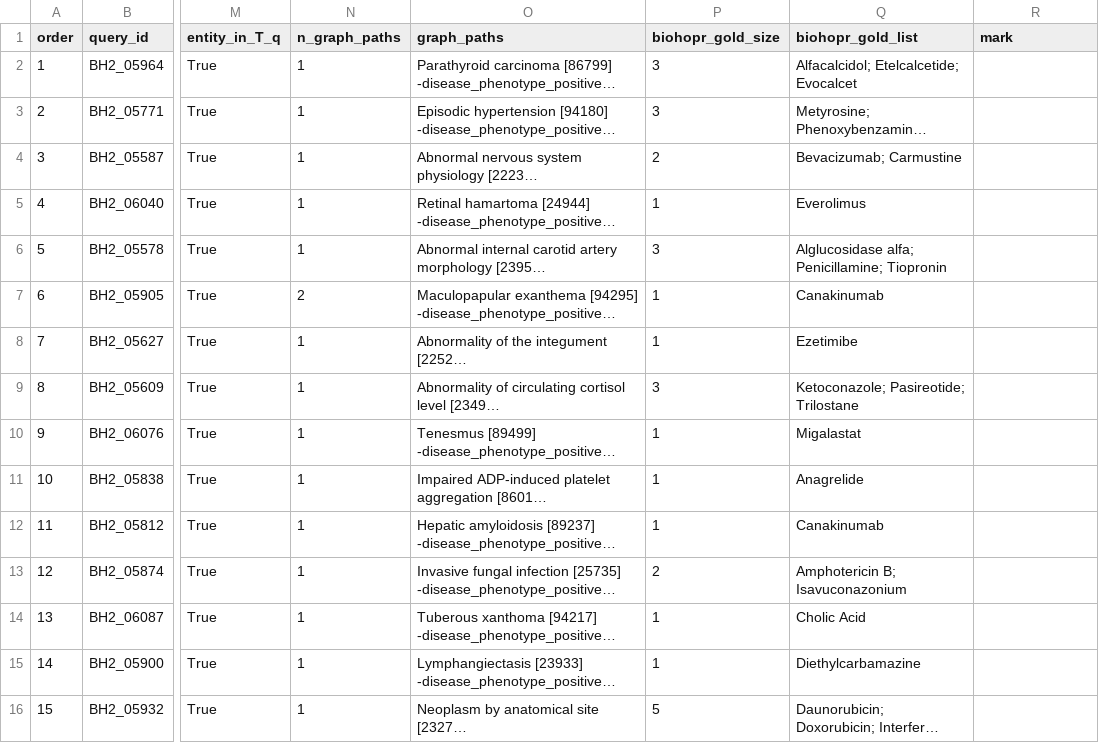
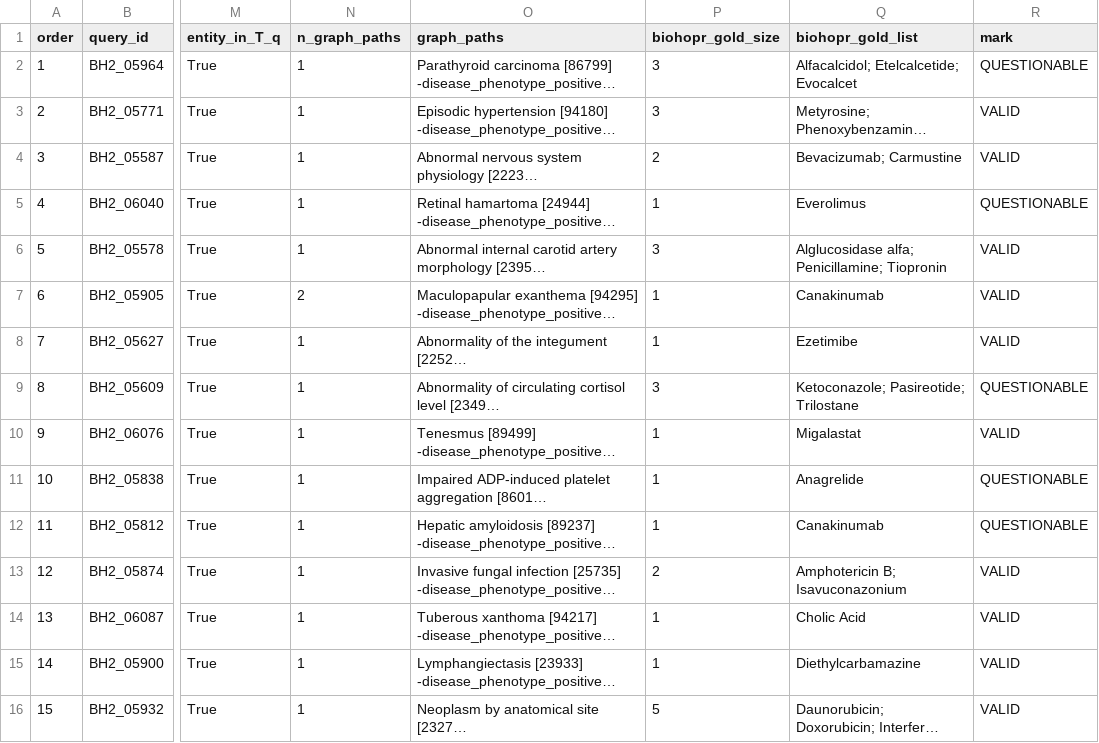
Before and after one commit to oishorjooakkhorr-cyber/cofail_kg, a CSV file: results/exploratory/b6_handcheck.csv, drawn as a sheet; only a part is shown, gaps mark what is left out; long unchanged cells end in …; the diff names each change by its address in the sheet, - before the commit and + after, or states it on an @@ line.

```diff
--- a/results/exploratory/b6_handcheck.csv
+++ b/results/exploratory/b6_handcheck.csv
-R2 (mark): (empty)
+R2 (mark): QUESTIONABLE
-R3:R4 (mark): (empty)
+R3:R4 (mark): VALID
-R5 (mark): (empty)
+R5 (mark): QUESTIONABLE
-R6:R8 (mark): (empty)
+R6:R8 (mark): VALID
-R9 (mark): (empty)
+R9 (mark): QUESTIONABLE
-R10 (mark): (empty)
+R10 (mark): VALID
-R11:R12 (mark): (empty)
+R11:R12 (mark): QUESTIONABLE
-R13:R16 (mark): (empty)
+R13:R16 (mark): VALID
```
Also changed, not shown: 1 other file.
